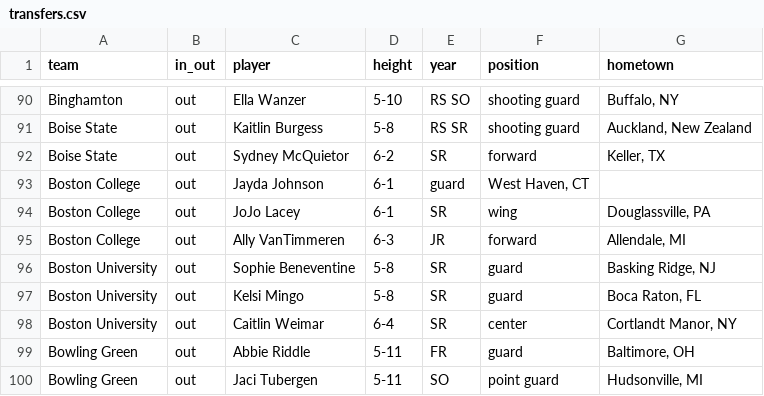
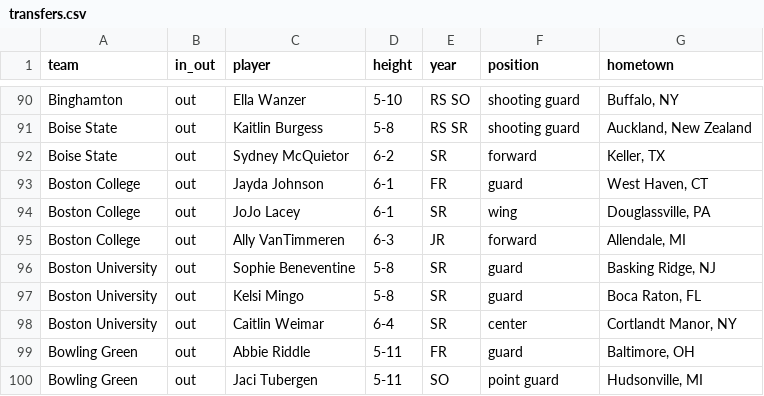
Before and after one commit to dwillis/wbb, a CSV file: ncaa/transfers.csv, drawn as a sheet; only a part is shown, gaps mark what is left out.

Commit message:
updated transfers

```diff
--- a/ncaa/transfers.csv
+++ b/ncaa/transfers.csv
@@ -92,3 +92,3 @@
 "Boise State","out","Sydney McQuietor","6-2","SR","forward","Keller, TX"
-"Boston College","out","Jayda Johnson","6-1","guard","West Haven, CT"
+"Boston College","out","Jayda Johnson","6-1","FR","guard","West Haven, CT"
 "Boston College","out","JoJo Lacey","6-1","SR","wing","Douglassville, PA"
```
